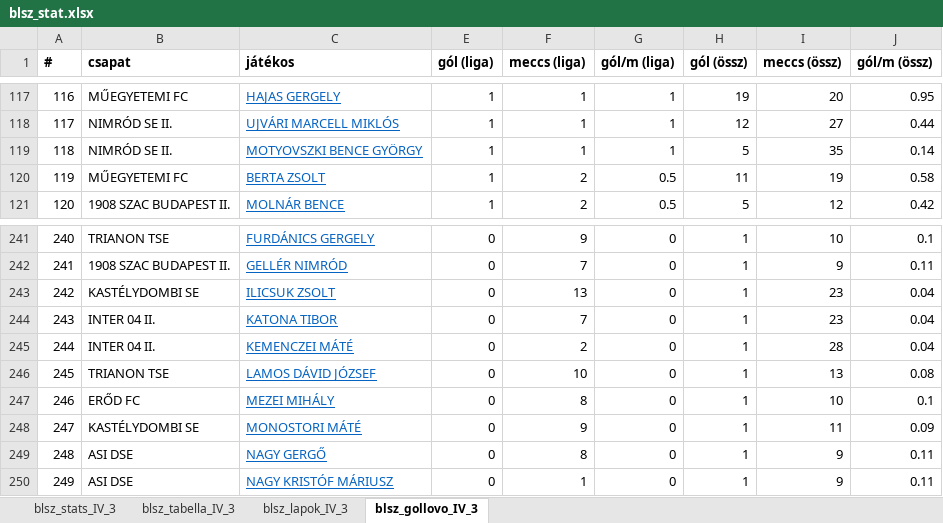
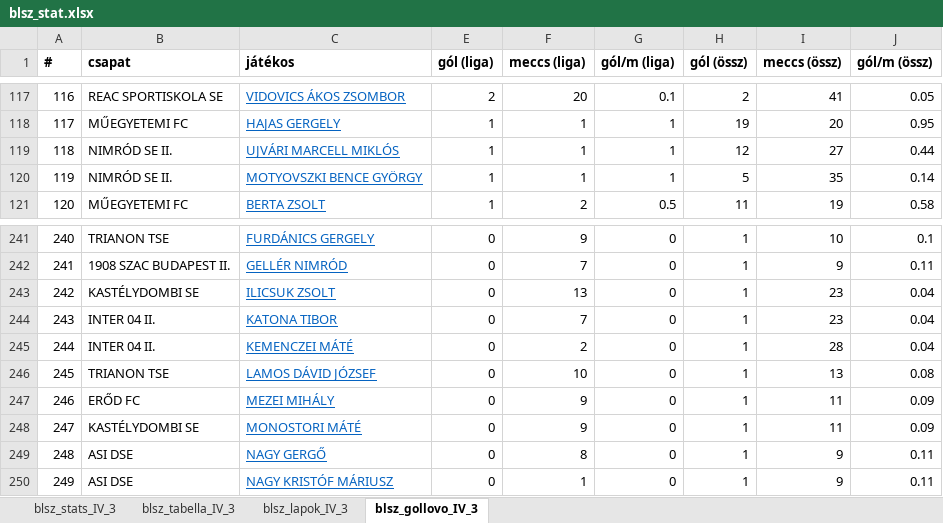
Before and after one commit to akinemazaki/blsz-stat, an Excel workbook: blsz_stat.xlsx, sheet blsz_gollovo_IV_3, drawn as a sheet; only a part is shown, gaps mark what is left out; values as stored, in another font and other column widths than the file's, no borders; the diff covers the shown part only; the diff names each change by its address in the sheet, - before the commit and + after, or states it on an @@ line.

```diff
--- a/blsz_stat.xlsx (sheet blsz_gollovo_IV_3)
+++ b/blsz_stat.xlsx (sheet blsz_gollovo_IV_3)
-B117 (csapat): MŰEGYETEMI FC
+B117 (csapat): REAC SPORTISKOLA SE
-C117 (játékos): HAJAS GERGELY
+C117 (játékos): VIDOVICS ÁKOS ZSOMBOR
-E117 (gól (liga)): 1
+E117 (gól (liga)): 2
-F117 (meccs (liga)): 1
+F117 (meccs (liga)): 20
-G117 (gól/m (liga)): 1
+G117 (gól/m (liga)): 0.1
-H117 (gól (össz)): 19
+H117 (gól (össz)): 2
-I117 (meccs (össz)): 20
+I117 (meccs (össz)): 41
-J117 (gól/m (össz)): 0.95
+J117 (gól/m (össz)): 0.05
-B118 (csapat): NIMRÓD SE II.
+B118 (csapat): MŰEGYETEMI FC
-C118 (játékos): UJVÁRI MARCELL MIKLÓS
+C118 (játékos): HAJAS GERGELY
-H118 (gól (össz)): 12
+H118 (gól (össz)): 19
-I118 (meccs (össz)): 27
+I118 (meccs (össz)): 20
-J118 (gól/m (össz)): 0.44
+J118 (gól/m (össz)): 0.95
-C119 (játékos): MOTYOVSZKI BENCE GYÖRGY
+C119 (játékos): UJVÁRI MARCELL MIKLÓS
-H119 (gól (össz)): 5
+H119 (gól (össz)): 12
-I119 (meccs (össz)): 35
+I119 (meccs (össz)): 27
-J119 (gól/m (össz)): 0.14
+J119 (gól/m (össz)): 0.44
-B120 (csapat): MŰEGYETEMI FC
+B120 (csapat): NIMRÓD SE II.
-C120 (játékos): BERTA ZSOLT
+C120 (játékos): MOTYOVSZKI BENCE GYÖRGY
-F120 (meccs (liga)): 2
+F120 (meccs (liga)): 1
-G120 (gól/m (liga)): 0.5
+G120 (gól/m (liga)): 1
-H120 (gól (össz)): 11
+H120 (gól (össz)): 5
-I120 (meccs (össz)): 19
+I120 (meccs (össz)): 35
-J120 (gól/m (össz)): 0.58
+J120 (gól/m (össz)): 0.14
-B121 (csapat): 1908 SZAC BUDAPEST II.
+B121 (csapat): MŰEGYETEMI FC
-C121 (játékos): MOLNÁR BENCE
+C121 (játékos): BERTA ZSOLT
-H121 (gól (össz)): 5
+H121 (gól (össz)): 11
-I121 (meccs (össz)): 12
+I121 (meccs (össz)): 19
-J121 (gól/m (össz)): 0.42
+J121 (gól/m (össz)): 0.58
-F247 (meccs (liga)): 8
+F247 (meccs (liga)): 9
-I247 (meccs (össz)): 10
+I247 (meccs (össz)): 11
-J247 (gól/m (össz)): 0.1
+J247 (gól/m (össz)): 0.09
```
Also changed, not shown: 2 added rows, 2 removed rows and 285 edited cells elsewhere in this sheet, sheet blsz_lapok_IV_3, sheet blsz_stats_IV_3, sheet blsz_tabella_IV_3.
